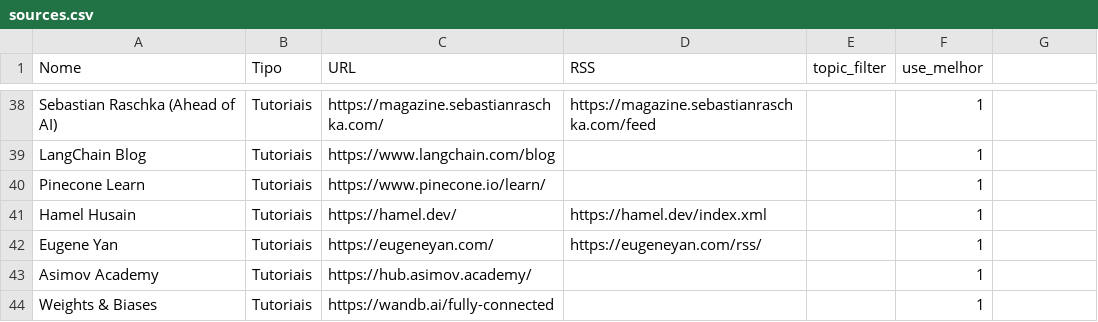
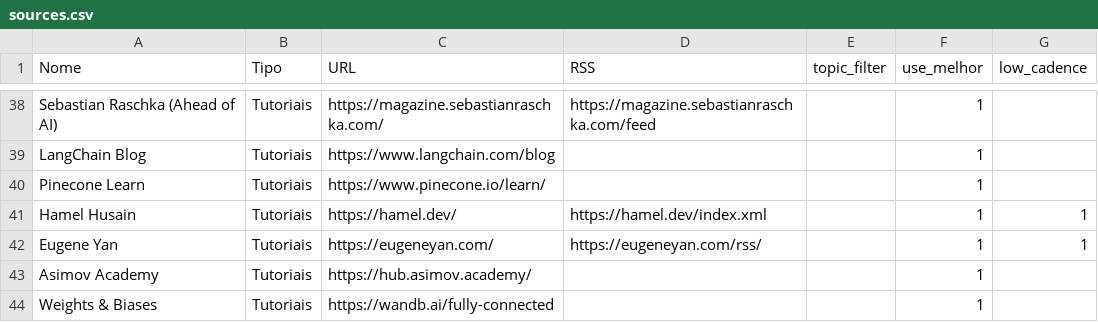
Before and after one commit to vjpixel/diaria-studio, a CSV file: seed/sources.csv, drawn as a sheet; only a part is shown, gaps mark what is left out; the diff names each change by its address in the sheet, - before the commit and + after, or states it on an @@ line.

```diff
--- a/seed/sources.csv
+++ b/seed/sources.csv
-G1: (empty)
+G1: low_cadence
-G41:G42 (low_cadence): (empty)
+G41:G42 (low_cadence): 1
```
Also changed, not shown: 8 other files.
